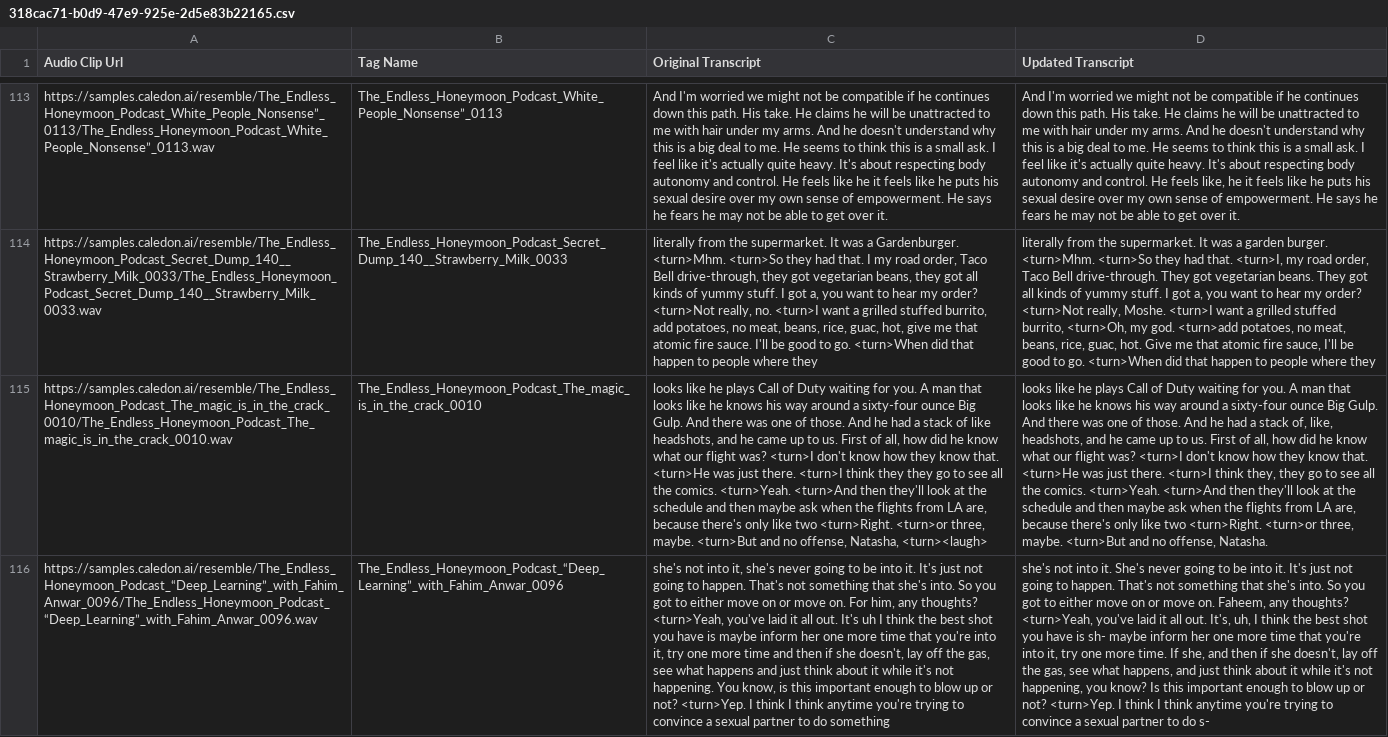
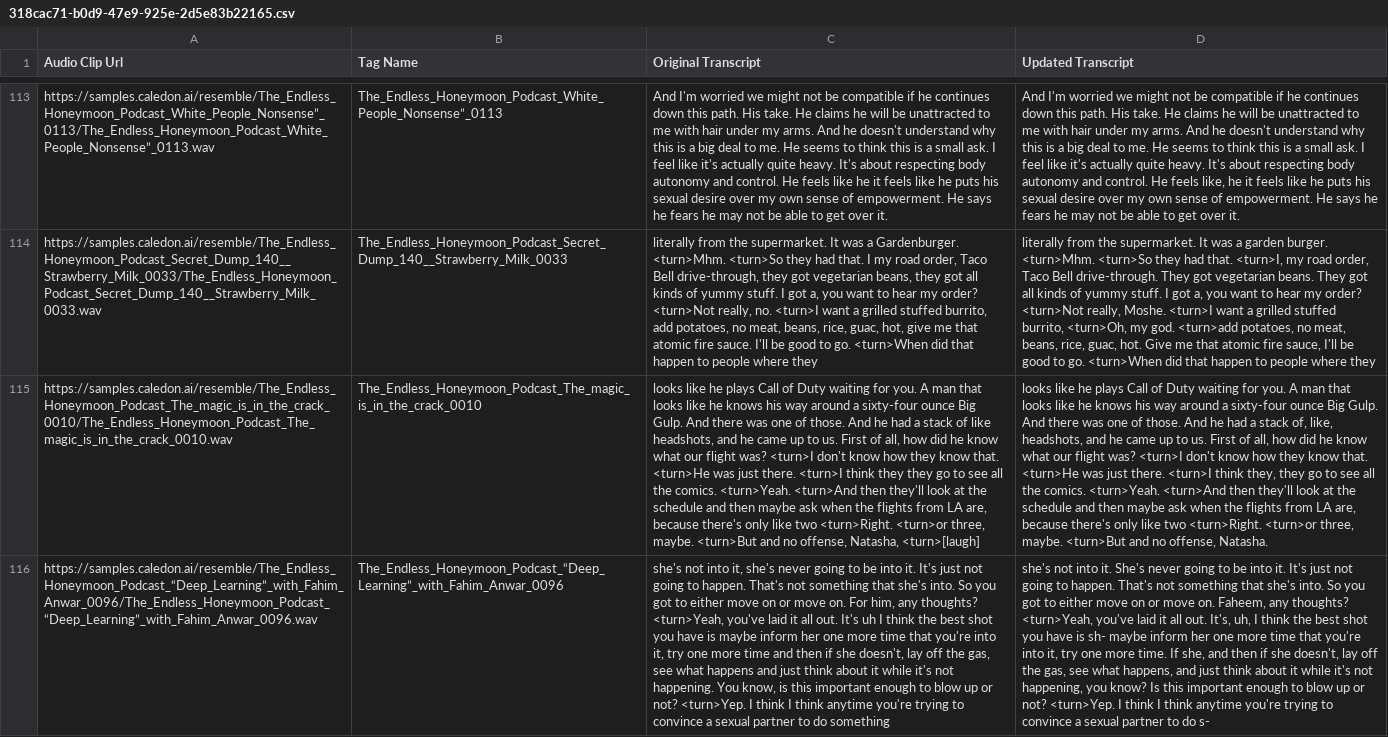
Before and after one commit to Caledon-AI/sample-data, a CSV file: 318cac71-b0d9-47e9-925e-2d5e83b22165.csv, drawn as a sheet; only a part is shown, gaps mark what is left out; the diff covers the shown part only; the diff names each change by its address in the sheet, - before the commit and + after, or states it on an @@ line.

```diff
--- a/318cac71-b0d9-47e9-925e-2d5e83b22165.csv
+++ b/318cac71-b0d9-47e9-925e-2d5e83b22165.csv
-C115 (Original Transcript): …offense, Natasha, <turn><laugh>
+C115 (Original Transcript): …offense, Natasha, <turn>[laugh]
```
Also changed, not shown: 51 edited cells elsewhere in this file, 1 other file.
